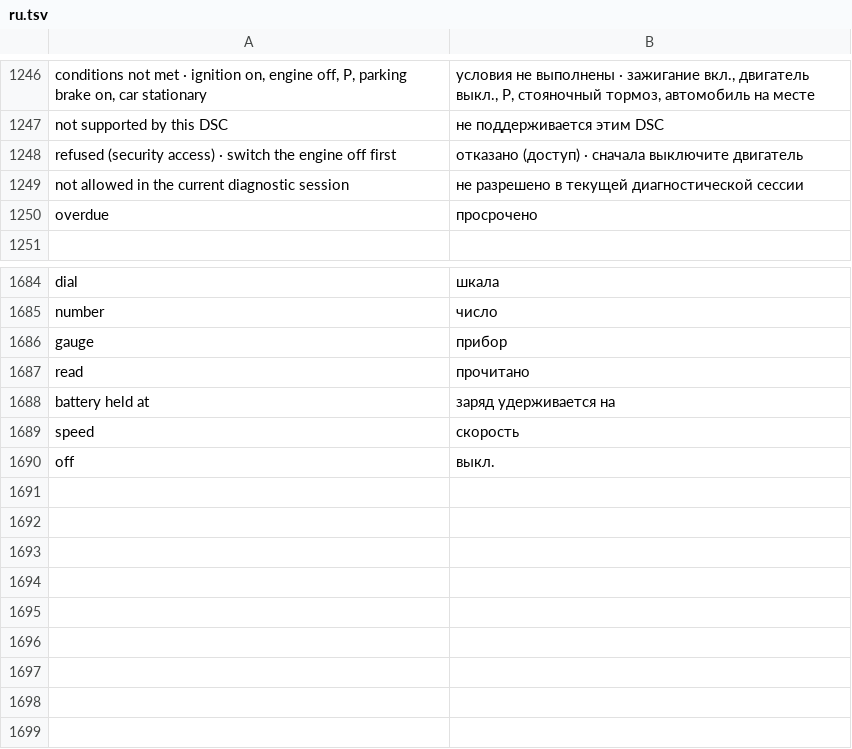
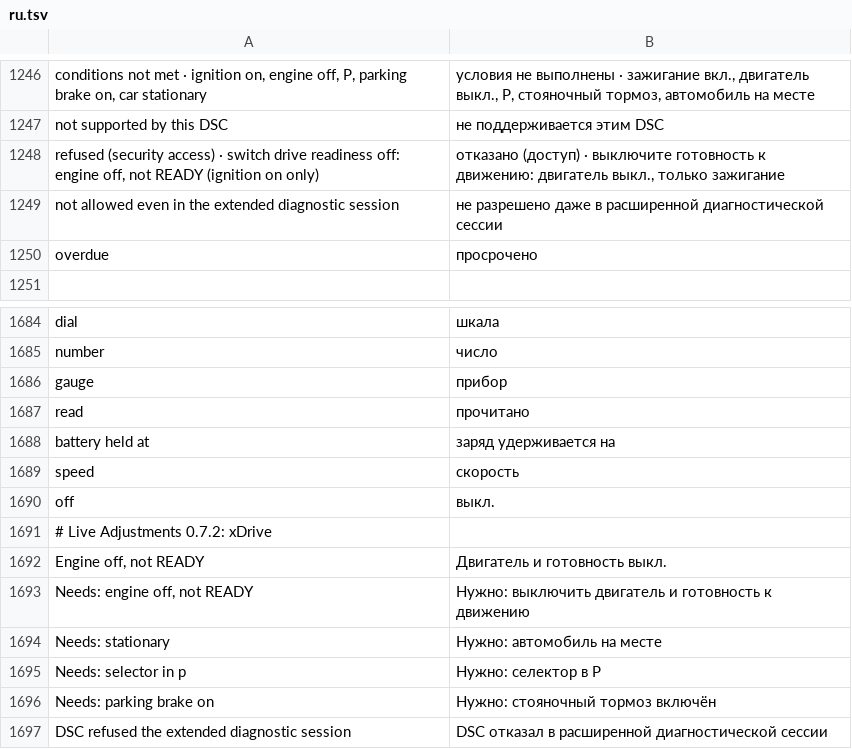
Before and after one commit to fkosec/idrive7-apps, a TSV file: kit/runtime/locales/ru.tsv, drawn as a sheet; only a part is shown, gaps mark what is left out; removed rows and columns are numbered as before the commit, all else as after; the diff names each change by its address in the sheet, - before the commit and + after, or states it on an @@ line.

```diff
--- a/kit/runtime/locales/ru.tsv
+++ b/kit/runtime/locales/ru.tsv
-row 1248: refused (security access) · switch the engine off first | отказано (доступ) · сначала выключите двигатель
-row 1249: not allowed in the current diagnostic session | не разрешено в текущей диагностической сессии
+row 1248: refused (security access) · switch drive readiness off: engine off, not READY (ignition on only) | отказано (доступ) · выключите готовность к движению: двигатель выкл., только зажигание
+row 1249: not allowed even in the extended diagnostic session | не разрешено даже в расширенной диагностической сессии
+row 1691: # Live Adjustments 0.7.2: xDrive
+row 1692: Engine off, not READY | Двигатель и готовность выкл.
+row 1693: Needs: engine off, not READY | Нужно: выключить двигатель и готовность к движению
+row 1694: Needs: stationary | Нужно: автомобиль на месте
+row 1695: Needs: selector in p | Нужно: селектор в P
+row 1696: Needs: parking brake on | Нужно: стояночный тормоз включён
+row 1697: DSC refused the extended diagnostic session | DSC отказал в расширенной диагностической сессии
```
Also changed, not shown: 1 other file.
